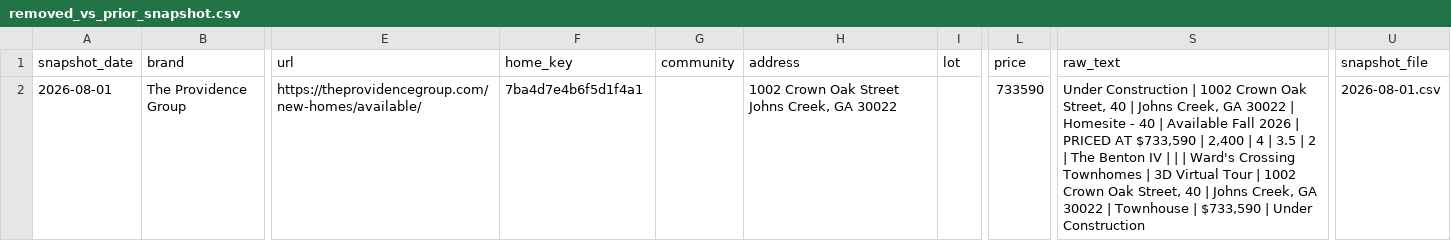
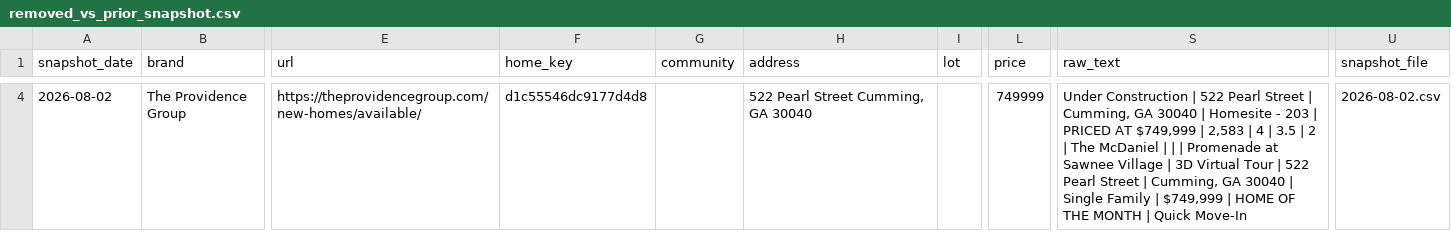
Before and after one commit to aregaladosantiago-hub/grbk-tracker, a CSV file: reports/removed_vs_prior_snapshot.csv, drawn as a sheet; only a part is shown, gaps mark what is left out; addresses are those after the commit; the diff covers the shown part only; the diff names each change by its address in the sheet, - before the commit and + after, or states it on an @@ line.

```diff
--- a/reports/removed_vs_prior_snapshot.csv
+++ b/reports/removed_vs_prior_snapshot.csv
-A4 (snapshot_date): 2026-08-01
+A4 (snapshot_date): 2026-08-02
-F4 (home_key): 7ba4d7e4b6f5d1f4a1
+F4 (home_key): d1c55546dc9177d4d8
-H4 (address): 1002 Crown Oak Street Johns Creek, GA 30022
+H4 (address): 522 Pearl Street Cumming, GA 30040
-L4 (price): 733590
+L4 (price): 749999
-S4 (raw_text): …Construction | 1002 Crown Oak Street, 40 | Johns Creek, GA 30022 | Homesite - 40 | Available Fall 2026 | PRICED AT $733,590 | 2,400 | 4 | 3.5 | 2 | The Benton IV | | | Ward's Crossing Townhomes | 3D Virtual Tour | 1002 Crown Oak Street, 40 | Johns Creek, GA 30022 | Townhouse | $733,590 | Under Construction
+S4 (raw_text): …Construction | 522 Pearl Street | Cumming, GA 30040 | Homesite - 203 | PRICED AT $749,999 | 2,583 | 4 | 3.5 | 2 | The McDaniel | | | Promenade at Sawnee Village | 3D Virtual Tour | 522 Pearl Street | Cumming, GA 30040 | Single Family | $749,999 | HOME OF THE MONTH | Quick Move-In
-U4 (snapshot_file): 2026-08-01.csv
+U4 (snapshot_file): 2026-08-02.csv
```
Also changed, not shown: 3 added rows elsewhere in this file, reports/latest_active.csv, reports/new_vs_prior_snapshot.csv, 3 other files.
